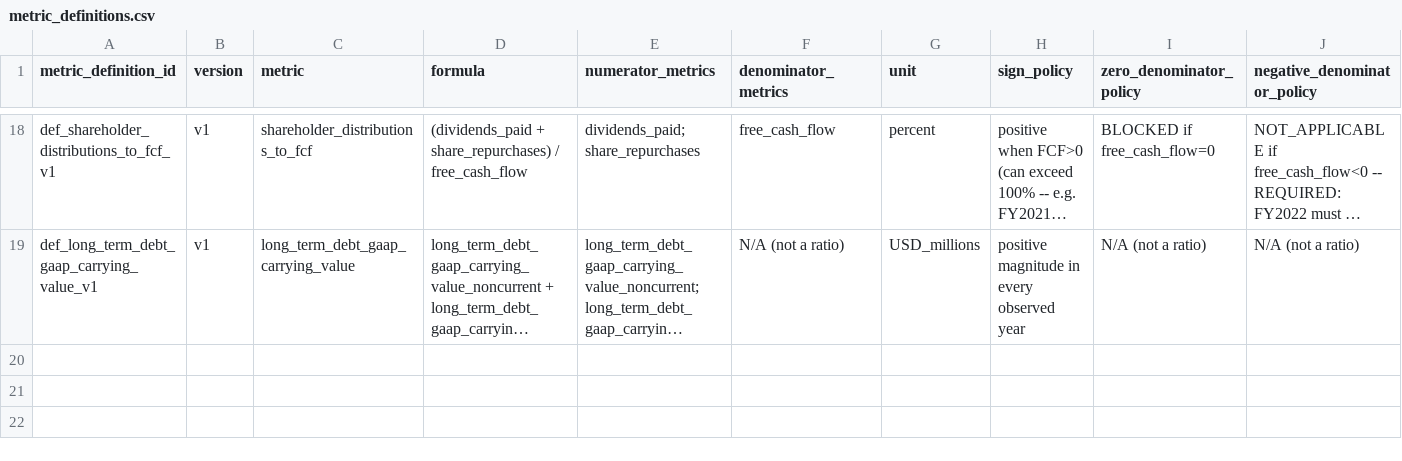
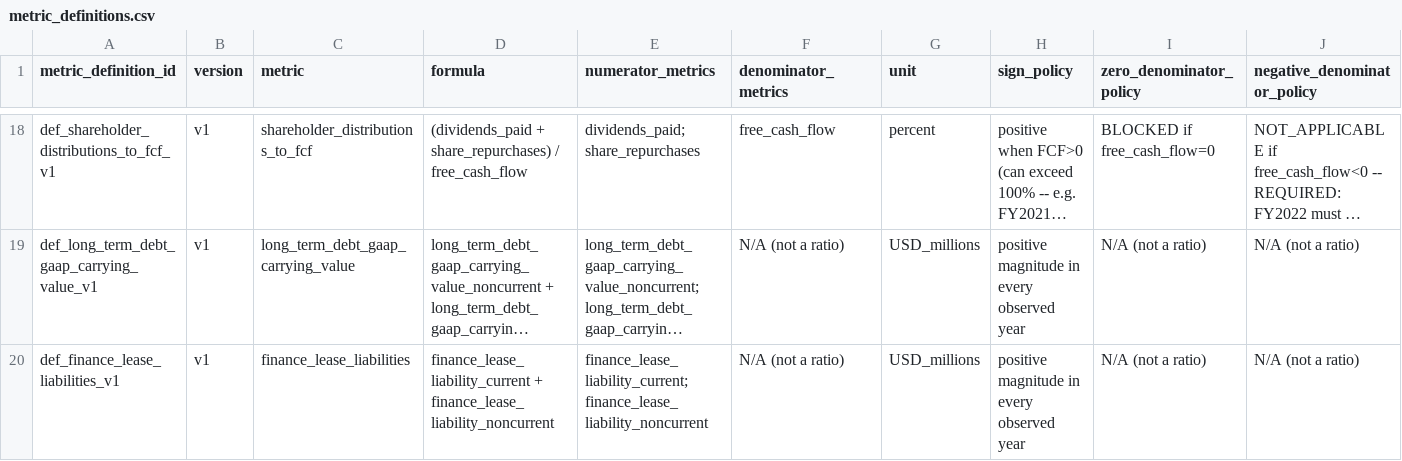
Before and after one commit to jpatel-strategy/cash-flow, a CSV file: config/metric_definitions.csv, drawn as a sheet; only a part is shown, gaps mark what is left out; long unchanged cells end in …; rows hold the shown columns only; the diff names each change by its address in the sheet, - before the commit and + after, or states it on an @@ line.

```diff
--- a/config/metric_definitions.csv
+++ b/config/metric_definitions.csv
+row 20: def_finance_lease_liabilities_v1 | v1 | finance_lease_liabilities | finance_lease_liability_current + finance_lease_liability_noncurrent | finance_lease_liability_current;finance_lease_liability_noncurrent | N/A (not a ratio) | USD_millions | positive magnitude in every observed year | N/A (not a ratio) | N/A (not a ratio)
```
Also changed, not shown: 4 other files.
